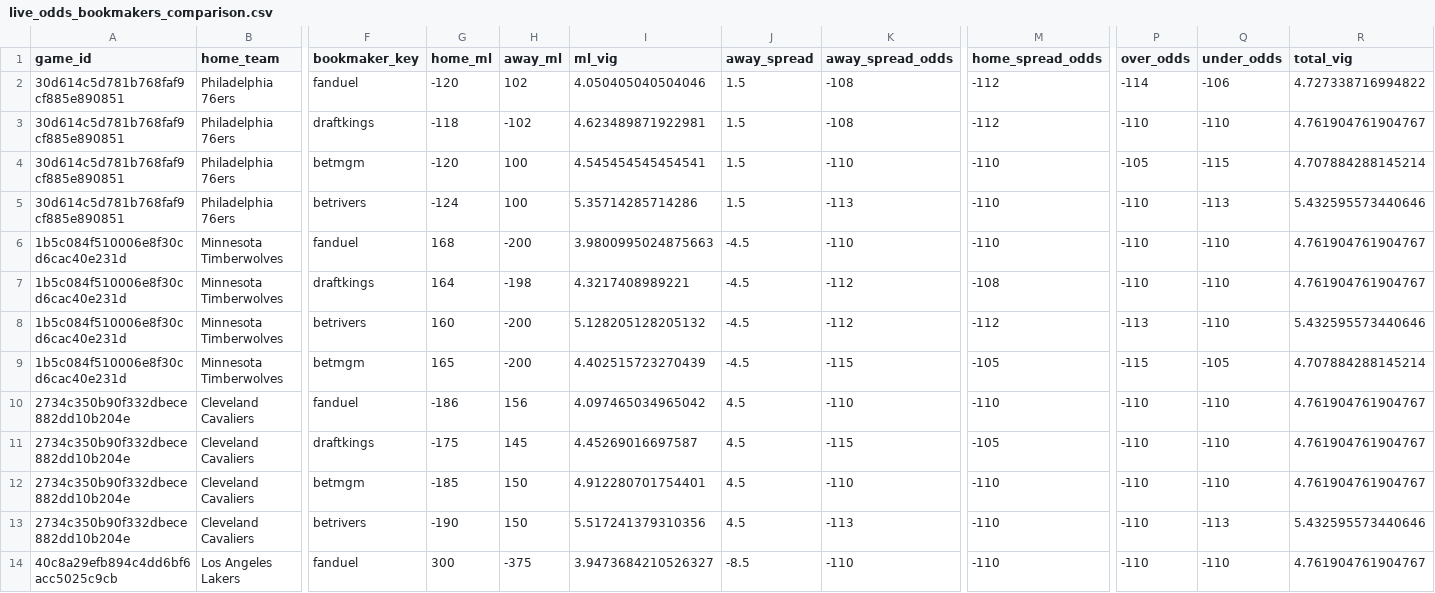
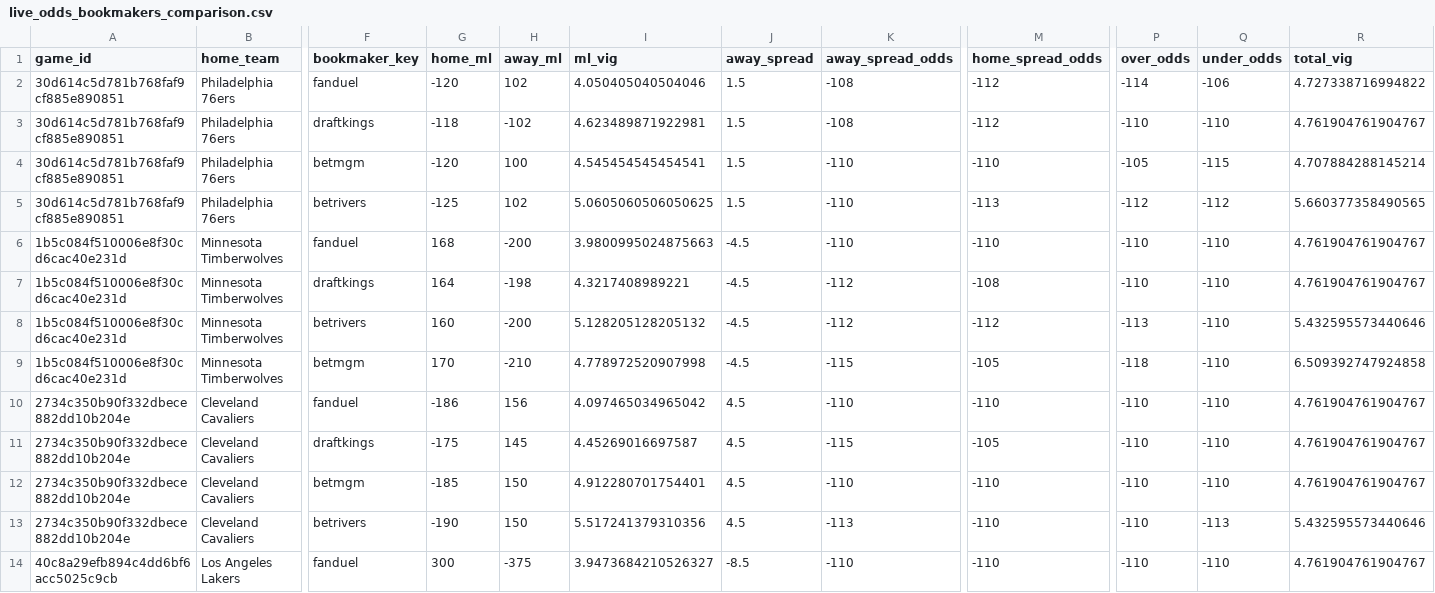
Before and after one commit to missionfromdog/bball-prediction, a CSV file: data/betting/live_odds_bookmakers_comparison.csv, drawn as a sheet; only a part is shown, gaps mark what is left out; the diff names each change by its address in the sheet, - before the commit and + after, or states it on an @@ line.

```diff
--- a/data/betting/live_odds_bookmakers_comparison.csv
+++ b/data/betting/live_odds_bookmakers_comparison.csv
-G5 (home_ml): -124
+G5 (home_ml): -125
-H5 (away_ml): 100
+H5 (away_ml): 102
-I5 (ml_vig): 5.35714285714286
+I5 (ml_vig): 5.0605060506050625
-K5 (away_spread_odds): -113
+K5 (away_spread_odds): -110
-M5 (home_spread_odds): -110
+M5 (home_spread_odds): -113
-P5 (over_odds): -110
+P5 (over_odds): -112
-Q5 (under_odds): -113
+Q5 (under_odds): -112
-R5 (total_vig): 5.432595573440646
+R5 (total_vig): 5.660377358490565
-G9 (home_ml): 165
+G9 (home_ml): 170
-H9 (away_ml): -200
+H9 (away_ml): -210
-I9 (ml_vig): 4.402515723270439
+I9 (ml_vig): 4.778972520907998
-P9 (over_odds): -115
+P9 (over_odds): -118
-Q9 (under_odds): -105
+Q9 (under_odds): -110
-R9 (total_vig): 4.707884288145214
+R9 (total_vig): 6.509392747924858
```
